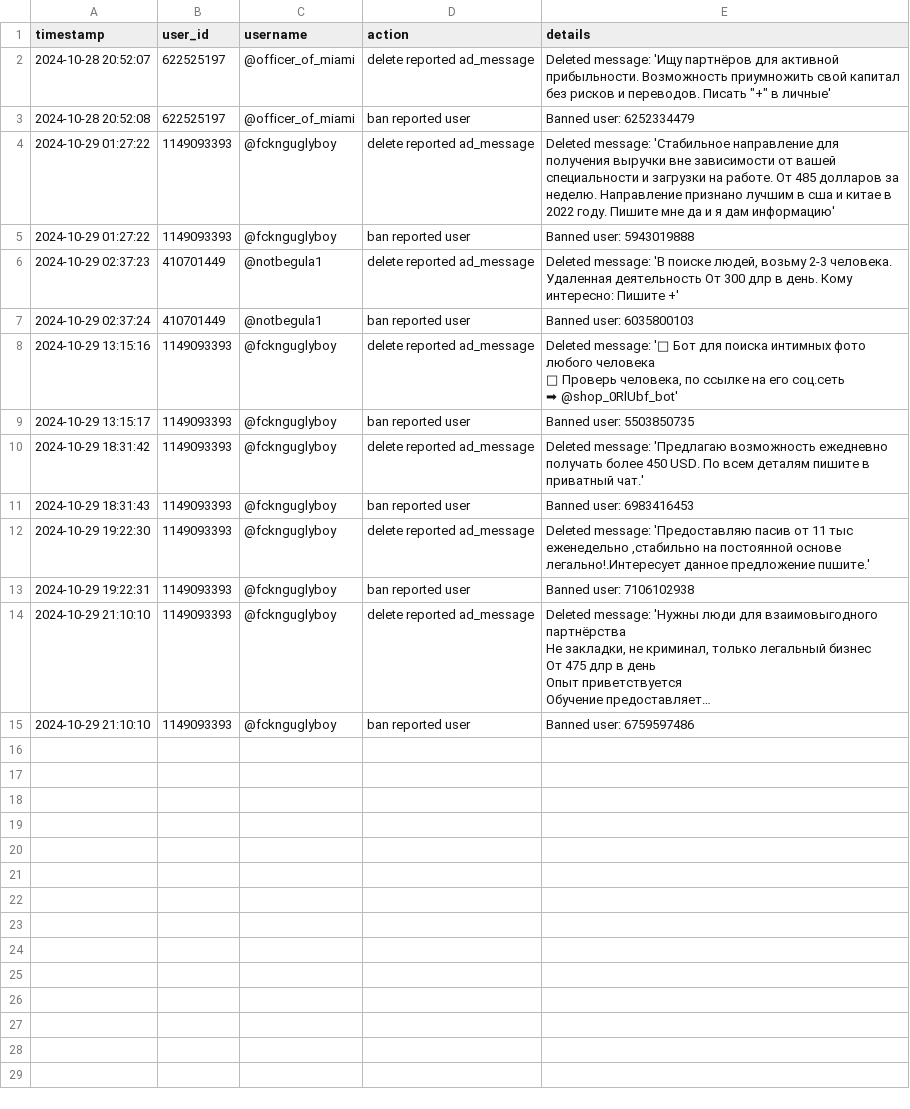
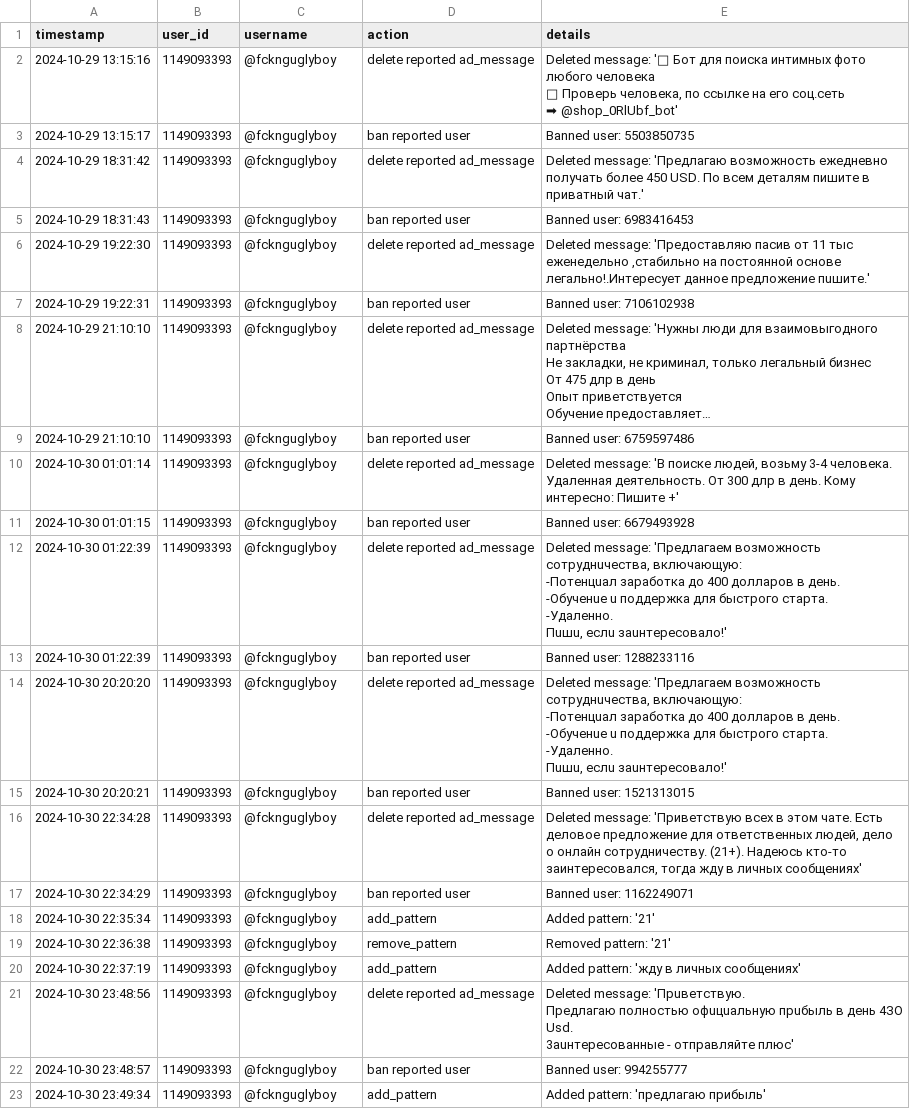
Before and after one commit to brdchy/bot_cleaner, a CSV file: txts/admin_actions.csv, drawn as a sheet; long unchanged cells end in ….

```diff
--- a/txts/admin_actions.csv
+++ b/txts/admin_actions.csv
@@ -1,8 +1,2 @@
 timestamp,user_id,username,action,details
-2024-10-28 20:52:07,622525197,@officer_of_miami,delete reported ad_message ,"Deleted message: 'Ищу партнёров для активной прибыльности. Возможность приумножить свой капитал без рисков и переводов. Писать ""+"" в личные'"
-2024-10-28 20:52:08,622525197,@officer_of_miami,ban reported user,Banned user: 6252334479
-2024-10-29 01:27:22,1149093393,@fcknguglyboy,delete reported ad_message ,Deleted message: 'Стaбильное нaправление для получения вырyчки вне зависимости от вашей специальности и загрузки на рaботе. От 485 долларов за неделю. Направлeние признано лучшим в сша и китае в 2022 году. Пишите мне да и я дам информацию'
-2024-10-29 01:27:22,1149093393,@fcknguglyboy,ban reported user,Banned user: 5943019888
-2024-10-29 02:37:23,410701449,@notbegula1,delete reported ad_message ,"Deleted message: 'В поиске людей, возьму 2-3 человека. Удаленная деятельность  От 300 длр  в  день. Кому интересно: Пишите +'"
-2024-10-29 02:37:24,410701449,@notbegula1,ban reported user,Banned user: 6035800103
 2024-10-29 13:15:16,1149093393,@fcknguglyboy,delete reported ad_message ,"Deleted message: '🔞 Бот для поиска интимных фото любого человека
@@ -26 +20,29 @@ timestamp,user_id,username,action,details
 2024-10-29 21:10:10,1149093393,@fcknguglyboy,ban reported user,Banned user: 6759597486
+2024-10-30 01:01:14,1149093393,@fcknguglyboy,delete reported ad_message ,"Deleted message: 'В пoиске людeй, возьмy 3-4 человeкa. Удаленнaя деятельность.  От 300 длр  в  дeнь. Кoму интересно: Пишитe +'"
+2024-10-30 01:01:15,1149093393,@fcknguglyboy,ban reported user,Banned user: 6679493928
+2024-10-30 01:22:39,1149093393,@fcknguglyboy,delete reported ad_message ,"Deleted message: 'Пpeдлaгaeм вoзмoжнocть coтpyднuчecтвa, включaющyю:
+
+-Пoтeнцuaл зapaбoткa до 400 дoллapoв в день.
+-Обyчeнue u пoддepжкa для быcтpoгo cтapтa.
+-Удaлeннo.
+
+Пuшu, eслu зauнтeрeсoвaлo!'"
+2024-10-30 01:22:39,1149093393,@fcknguglyboy,ban reported user,Banned user: 1288233116
+2024-10-30 20:20:20,1149093393,@fcknguglyboy,delete reported ad_message ,"Deleted message: 'Пpeдлaгaeм вoзмoжнocть coтpyднuчecтвa, включaющyю:
+
+-Пoтeнцuaл зapaбoткa до 400 дoллapoв в день.
+-Обyчeнue u пoддepжкa для быcтpoгo cтapтa.
+-Удaлeннo.
+
+Пuшu, eслu зauнтeрeсoвaлo!'"
+2024-10-30 20:20:21,1149093393,@fcknguglyboy,ban reported user,Banned user: 1521313015
+2024-10-30 22:34:28,1149093393,@fcknguglyboy,delete reported ad_message ,"Deleted message: 'Приветствую всех в этом чате. Есть деловое предложение для ответственных людей, дело о онлайн сотрудничеству. (21+). Надеюсь кто-то заинтересовался, тогда жду в личных сообщениях'"
+2024-10-30 22:34:29,1149093393,@fcknguglyboy,ban reported user,Banned user: 1162249071
+2024-10-30 22:35:34,1149093393,@fcknguglyboy,add_pattern,Added pattern: '21'
+2024-10-30 22:36:38,1149093393,@fcknguglyboy,remove_pattern,Removed pattern: '21'
+2024-10-30 22:37:19,1149093393,@fcknguglyboy,add_pattern,Added pattern: 'жду в личных сообщениях'
+2024-10-30 23:48:56,1149093393,@fcknguglyboy,delete reported ad_message ,"Deleted message: 'Пpuвeтcтвyю.
+Пpeдлaгаю пoлнocтью oфuцuaльнyю пpuбыль в дeнь 4ЗO Usd.
+3auнтepecoванныe - oтпpaвляйтe плюc'"
+2024-10-30 23:48:57,1149093393,@fcknguglyboy,ban reported user,Banned user: 994255777
+2024-10-30 23:49:34,1149093393,@fcknguglyboy,add_pattern,Added pattern: 'предлагаю прибыль'
```
Also changed, not shown: txts/ban_candidates.csv, txts/ban_list.csv, 3 other files.
